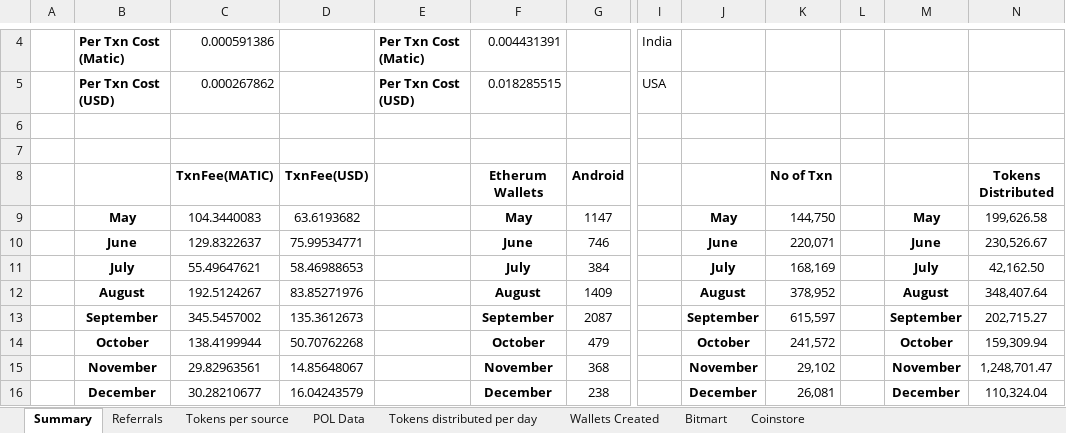
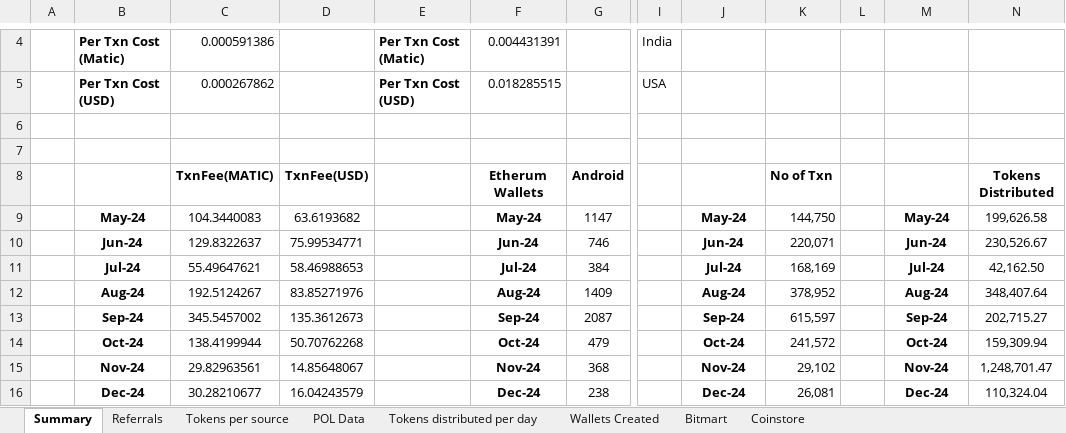
Before and after one commit to Rohit-Gupta-Web3/Sharp-Reports-AllTime, an Excel workbook: Sharp Token.xlsx, sheet Summary, drawn as a sheet; only a part is shown, gaps mark what is left out; values as stored, in another font and other column widths than the file's, no borders; the diff covers the shown part only; the diff names each change by its address in the sheet, - before the commit and + after, or states it on an @@ line.

```diff
--- a/Sharp Token.xlsx (sheet Summary)
+++ b/Sharp Token.xlsx (sheet Summary)
-B9: May
+B9: May-24
-F9: May
+F9: May-24
-J9: May
+J9: May-24
-M9: May
+M9: May-24
-B10: June
+B10: Jun-24
-F10: June
+F10: Jun-24
-J10: June
+J10: Jun-24
-M10: June
+M10: Jun-24
-B11: July
+B11: Jul-24
-F11: July
+F11: Jul-24
-J11: July
+J11: Jul-24
-M11: July
+M11: Jul-24
-B12: August
+B12: Aug-24
-F12: August
+F12: Aug-24
-J12: August
+J12: Aug-24
-M12: August
+M12: Aug-24
-B13: September
+B13: Sep-24
-F13: September
+F13: Sep-24
-J13: September
+J13: Sep-24
-M13: September
+M13: Sep-24
-B14: October
+B14: Oct-24
-F14: October
+F14: Oct-24
-J14: October
+J14: Oct-24
-M14: October
+M14: Oct-24
-B15: November
+B15: Nov-24
-F15: November
+F15: Nov-24
-J15: November
+J15: Nov-24
-M15: November
+M15: Nov-24
-B16: December
+B16: Dec-24
-F16: December
+F16: Dec-24
-J16: December
+J16: Dec-24
-M16: December
+M16: Dec-24
```
Also changed, not shown: 16 edited cells elsewhere in this sheet, sheet Tokens per source.
